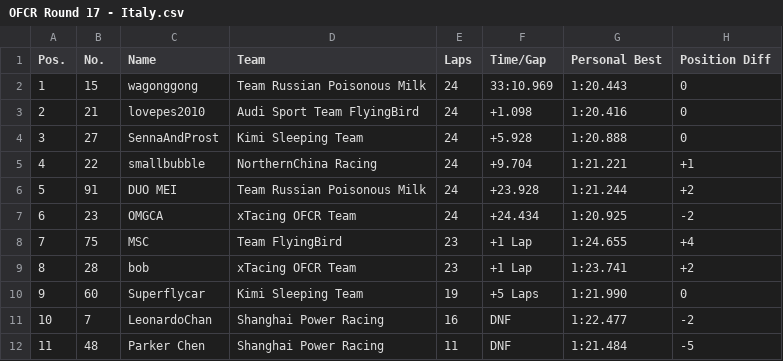
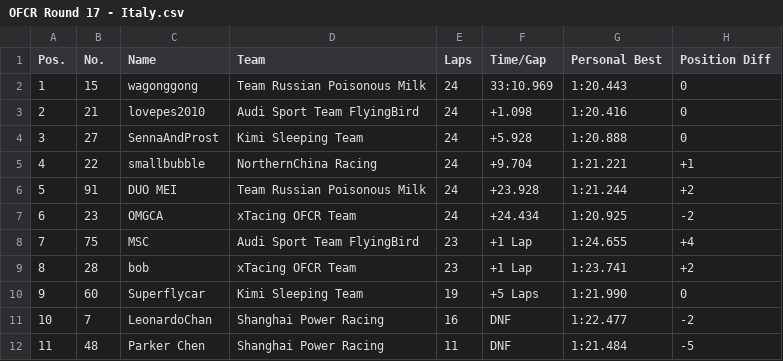
Before and after one commit to OFCR/OFCR-Standing, a CSV file: 2018_Result_CSV/OFCR Round 17 - Italy.csv, drawn as a sheet.

Commit message:
Updated FBT team name conversion for further development

```diff
--- a/2018_Result_CSV/OFCR Round 17 - Italy.csv
+++ b/2018_Result_CSV/OFCR Round 17 - Italy.csv
@@ -7,3 +7,3 @@ Pos.,No.,Name,Team,Laps,Time/Gap,Personal Best,Position Diff
 6,23,OMGCA,xTacing OFCR Team,24,+24.434,1:20.925,-2
-7,75,MSC,Team FlyingBird,23,+1 Lap,1:24.655,+4
+7,75,MSC,Audi Sport Team FlyingBird,23,+1 Lap,1:24.655,+4
 8,28,bob,xTacing OFCR Team,23,+1 Lap,1:23.741,+2
```
Also changed, not shown: 3 other files.
